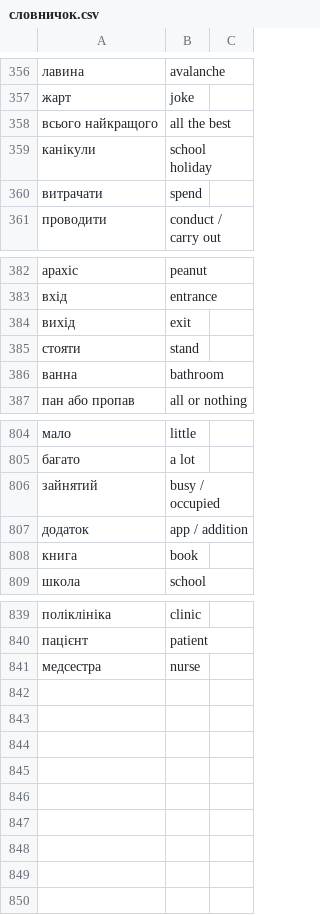
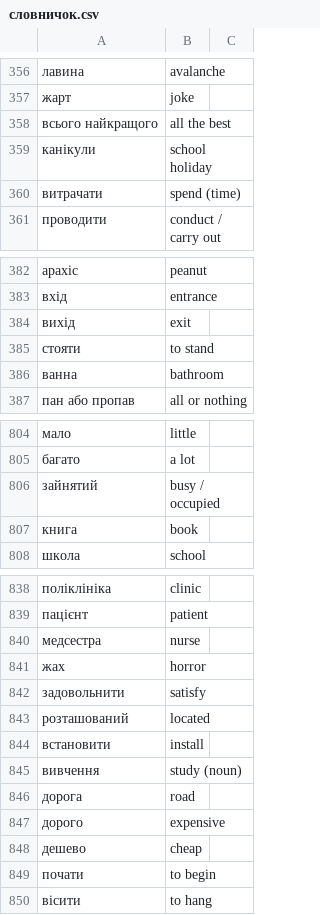
Before and after one commit to boonleng/ankicard, a CSV file: словничок.csv, drawn as a sheet; only a part is shown, gaps mark what is left out.

Commit message:
To begin

```diff
--- a/словничок.csv
+++ b/словничок.csv
@@ -359,3 +359,3 @@
 канікули, school holiday
-витрачати, spend
+витрачати, spend (time)
 проводити, conduct / carry out
@@ -384,3 +384,3 @@
 вихід, exit
-стояти, stand
+стояти, to stand
 ванна, bathroom
@@ -806,3 +806,2 @@
 зайнятий, busy / occupied
-додаток, app / addition
 книга, book
@@ -841 +840,11 @@
 медсестра, nurse
+жах, horror
+задовольнити, satisfy
+розташований, located
+встановити, install
+вивчення, study (noun)
+дорога, road
+дорого, expensive
+дешево, cheap
+почати, to begin
+вісити, to hang
```
